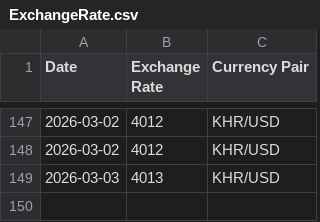
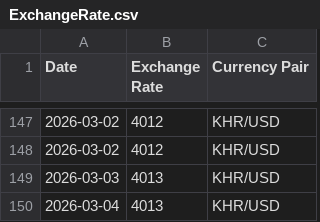
Before and after one commit to RoatnyN/xchangerate, a CSV file: data/ExchangeRate.csv, drawn as a sheet; only a part is shown, gaps mark what is left out; the diff names each change by its address in the sheet, - before the commit and + after, or states it on an @@ line.

```diff
--- a/data/ExchangeRate.csv
+++ b/data/ExchangeRate.csv
+row 150: 2026-03-04 | 4013 | KHR/USD
```
